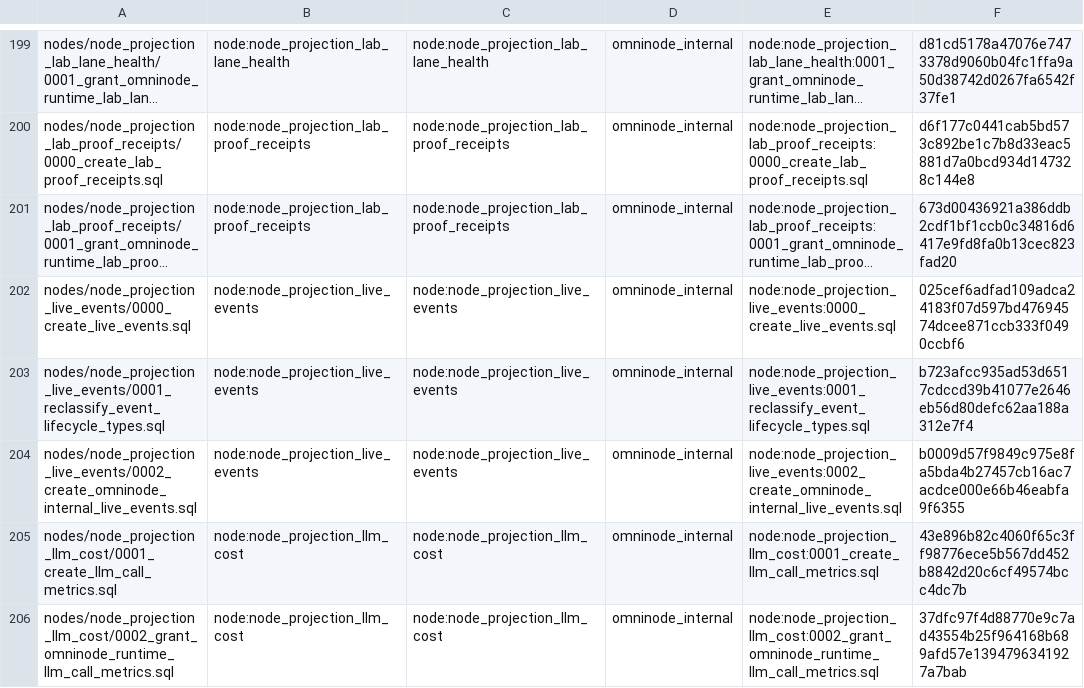
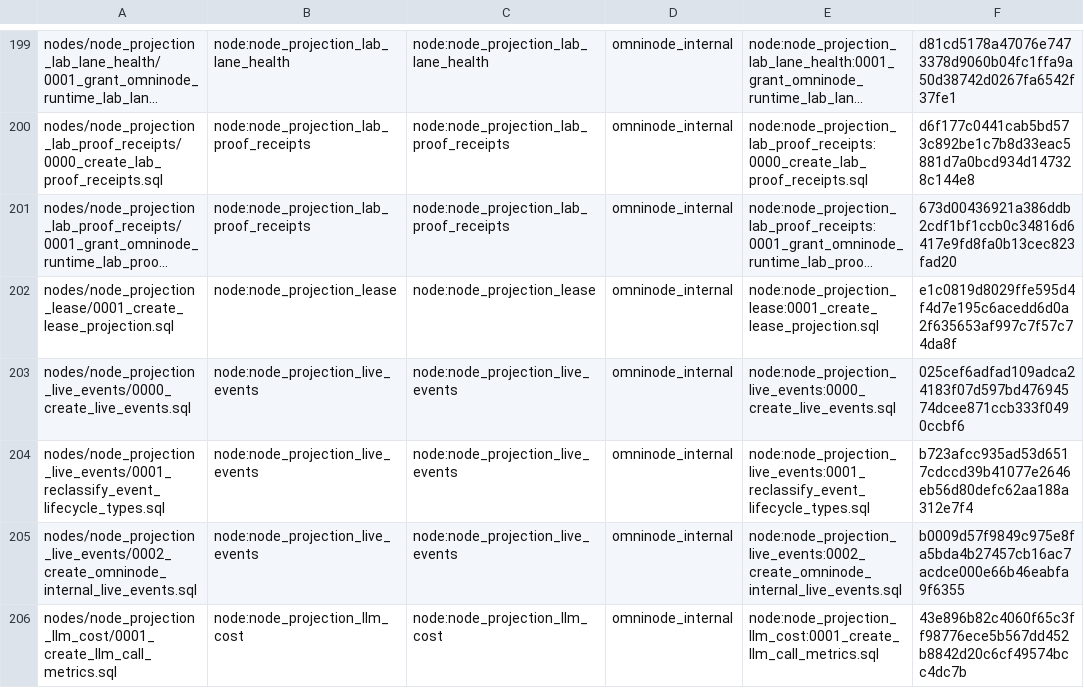
Before and after one commit to OmniNode-ai/omnibase_infra, a TSV file: docker/migrations/forward/_ledger/application-migrations.tsv, drawn as a sheet; only a part is shown, gaps mark what is left out; the shorter side is filled out with more unchanged rows; long unchanged cells end in …; the diff names each change by its address in the sheet, - before the commit and + after, or states it on an @@ line.

Commit message:
fix(OMN-21428): pass the handler, protocol, spawn and grant gates for the lease stack
- handler_lease_fence.py and handler_lease_store.py lacked handler_type/handler_category; handler_lease_ledger.py read os.environ
- HandlerLeaseStore gains the two properties
- check_fence moves into handler_lease_store.py and handler_lease_fence.py is deleted
- LedgerFileAppender takes env as a constructor argument
- ProtocolLeaseProjectionExecutor becomes the LeaseProjectionExecute callable alias
- ProtocolLedgerRowAppender becomes the LedgerRowAppend callable alias
- ProtocolLeaseCommands becomes the LeaseCommands abstract base class
- three Popen calls in tests/integration/runtime/placement lacked start_new_session=True
- group-spawn them and reap with os.killpg
- lease_projection is declared in the application database (omnidash_analytics), but flat migration 112 runs only on omnibase_infra
- move it to docker/migrations/forward/nodes/node_projection_lease/0001_create_lease_projection.sql
- declare it in _ledger/application-migrations.tsv and config/migration_classes.yaml
- update the path references and the OMN-21424 contract, whose deploy check also named a malformed path
- etcd answered 404 to /v3/lease/revoke for a lease that had already expired
- HandlerPlacementEtcd.lease_revoke treats 404 as revoked
- new unit test tests/unit/handlers/lease/test_lease_revoke_expired_omn21428.py

```diff
--- a/docker/migrations/forward/_ledger/application-migrations.tsv
+++ b/docker/migrations/forward/_ledger/application-migrations.tsv
+row 202: nodes/node_projection_lease/0001_create_lease_projection.sql | node:node_projection_lease | node:node_projection_lease | omninode_internal | node:node_projection_lease:0001_create_lease_projection.sql | e1c0819d8029ffe595d4f4d7e195c6acedd6d0a2f635653af997c7f57c74da8f
```
Also changed, not shown: 21 other files.
